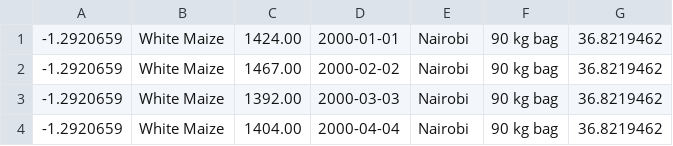
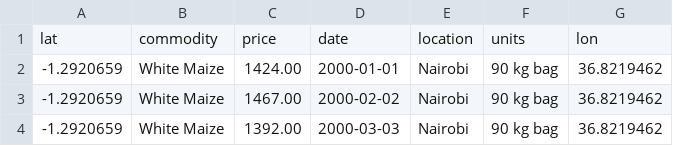
Before and after one commit to kynan/DataKindOxfam, a CSV file: data/ken_geodata.csv, drawn as a sheet; only a part is shown; the shorter side is filled out with more unchanged rows.

Commit message:
Add missing header for geolocated food data

```diff
--- a/data/ken_geodata.csv
+++ b/data/ken_geodata.csv
@@ -1 +1,2 @@
+lat,commodity,price,date,location,units,lon
 -1.2920659,White Maize,1424.00,2000-01-01,Nairobi,90 kg bag,36.8219462
```
